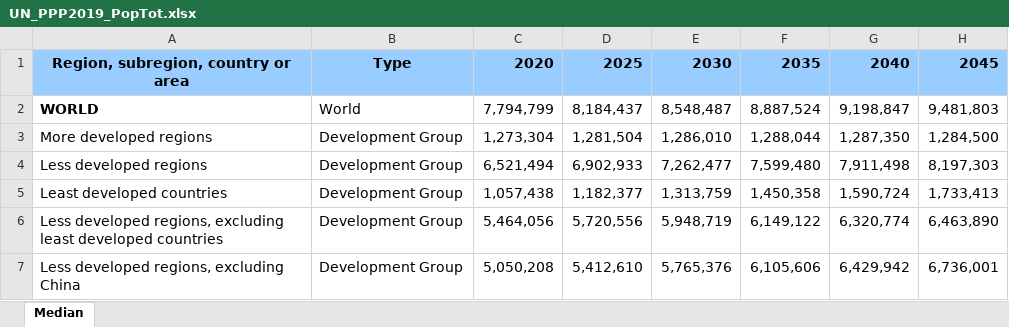
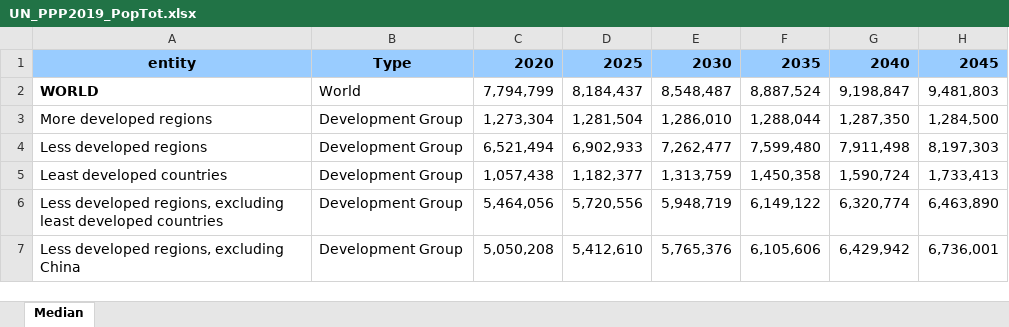
Before and after one commit to tomasgonz/datascrapper2, an Excel workbook: sources/unpd/data/UN_PPP2019_PopTot.xlsx, sheet Median, drawn as a sheet; only a part is shown; values as stored, in another font and other column widths than the file's, no borders; the diff names each change by its address in the sheet, - before the commit and + after, or states it on an @@ line.

Commit message:
Added ability to query for country group to the population source

```diff
--- a/sources/unpd/data/UN_PPP2019_PopTot.xlsx (sheet Median)
+++ b/sources/unpd/data/UN_PPP2019_PopTot.xlsx (sheet Median)
-A1: Region, subregion, country or area
+A1: entity
```
Also changed, not shown: 4 other files.
